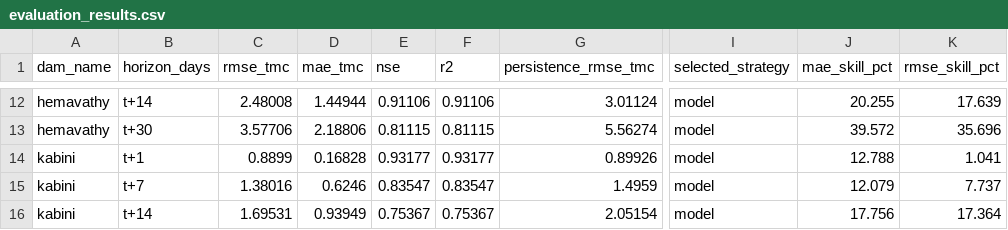
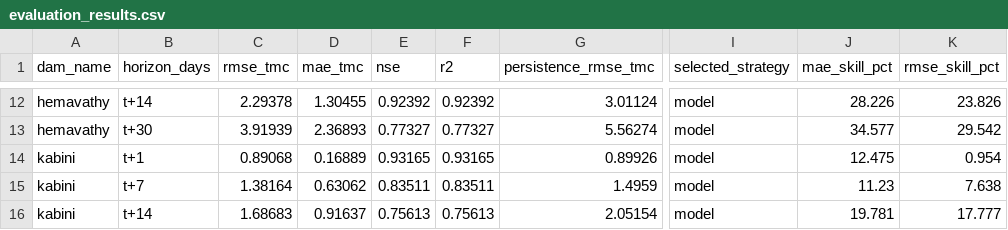
Before and after one commit to dabhishek9035-ui/societal-project, a CSV file: evaluation/evaluation_results.csv, drawn as a sheet; only a part is shown, gaps mark what is left out; the diff covers the shown part only; the diff names each change by its address in the sheet, - before the commit and + after, or states it on an @@ line.

```diff
--- a/evaluation/evaluation_results.csv
+++ b/evaluation/evaluation_results.csv
-C12 (rmse_tmc): 2.48008
+C12 (rmse_tmc): 2.29378
-D12 (mae_tmc): 1.44944
+D12 (mae_tmc): 1.30455
-E12 (nse): 0.91106
+E12 (nse): 0.92392
-F12 (r2): 0.91106
+F12 (r2): 0.92392
-J12 (mae_skill_pct): 20.255
+J12 (mae_skill_pct): 28.226
-K12 (rmse_skill_pct): 17.639
+K12 (rmse_skill_pct): 23.826
-C13 (rmse_tmc): 3.57706
+C13 (rmse_tmc): 3.91939
-D13 (mae_tmc): 2.18806
+D13 (mae_tmc): 2.36893
-E13 (nse): 0.81115
+E13 (nse): 0.77327
-F13 (r2): 0.81115
+F13 (r2): 0.77327
-J13 (mae_skill_pct): 39.572
+J13 (mae_skill_pct): 34.577
-K13 (rmse_skill_pct): 35.696
+K13 (rmse_skill_pct): 29.542
-C14 (rmse_tmc): 0.8899
+C14 (rmse_tmc): 0.89068
-D14 (mae_tmc): 0.16828
+D14 (mae_tmc): 0.16889
-E14 (nse): 0.93177
+E14 (nse): 0.93165
-F14 (r2): 0.93177
+F14 (r2): 0.93165
-J14 (mae_skill_pct): 12.788
+J14 (mae_skill_pct): 12.475
-K14 (rmse_skill_pct): 1.041
+K14 (rmse_skill_pct): 0.954
-C15 (rmse_tmc): 1.38016
+C15 (rmse_tmc): 1.38164
-D15 (mae_tmc): 0.6246
+D15 (mae_tmc): 0.63062
-E15 (nse): 0.83547
+E15 (nse): 0.83511
-F15 (r2): 0.83547
+F15 (r2): 0.83511
-J15 (mae_skill_pct): 12.079
+J15 (mae_skill_pct): 11.23
-K15 (rmse_skill_pct): 7.737
+K15 (rmse_skill_pct): 7.638
-C16 (rmse_tmc): 1.69531
+C16 (rmse_tmc): 1.68683
-D16 (mae_tmc): 0.93949
+D16 (mae_tmc): 0.91637
-E16 (nse): 0.75367
+E16 (nse): 0.75613
-F16 (r2): 0.75367
+F16 (r2): 0.75613
-J16 (mae_skill_pct): 17.756
+J16 (mae_skill_pct): 19.781
-K16 (rmse_skill_pct): 17.364
+K16 (rmse_skill_pct): 17.777
```
Also changed, not shown: 114 edited cells elsewhere in this file, 13 other files.
